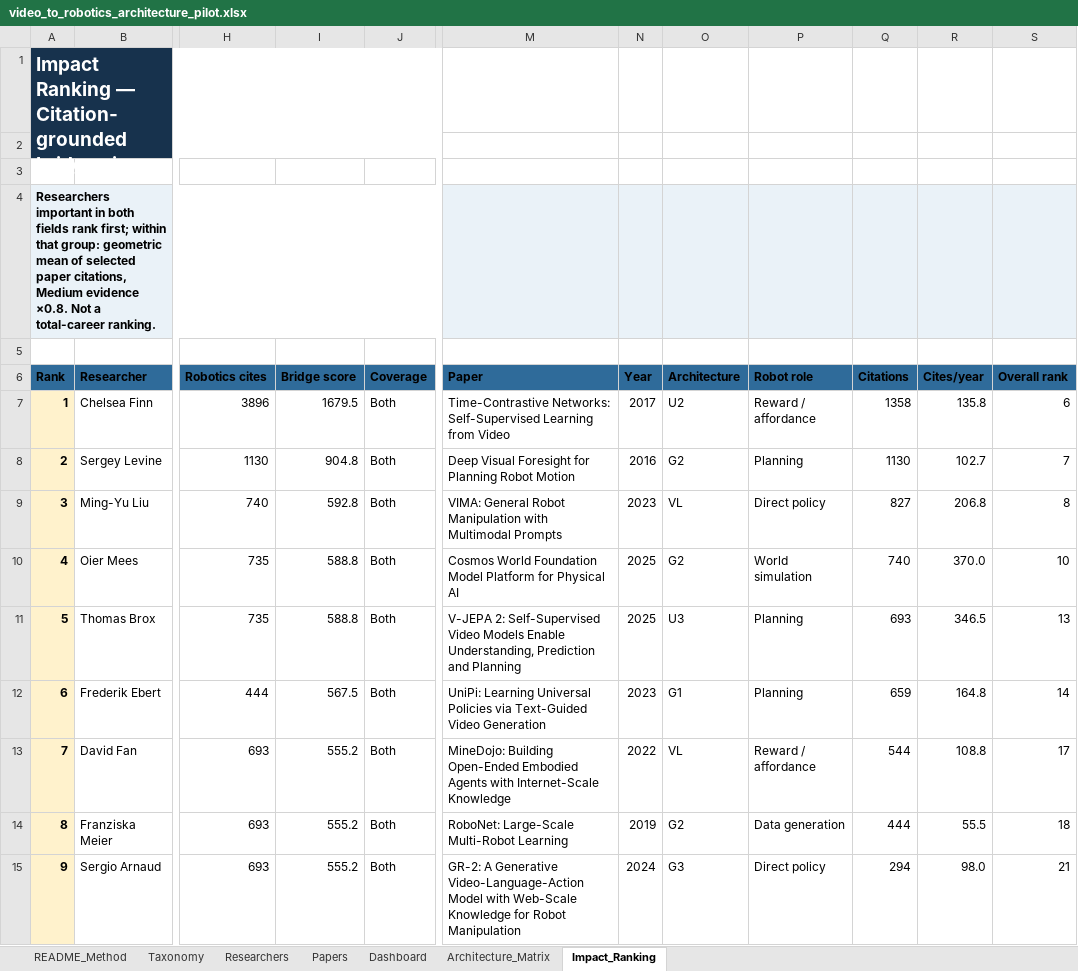
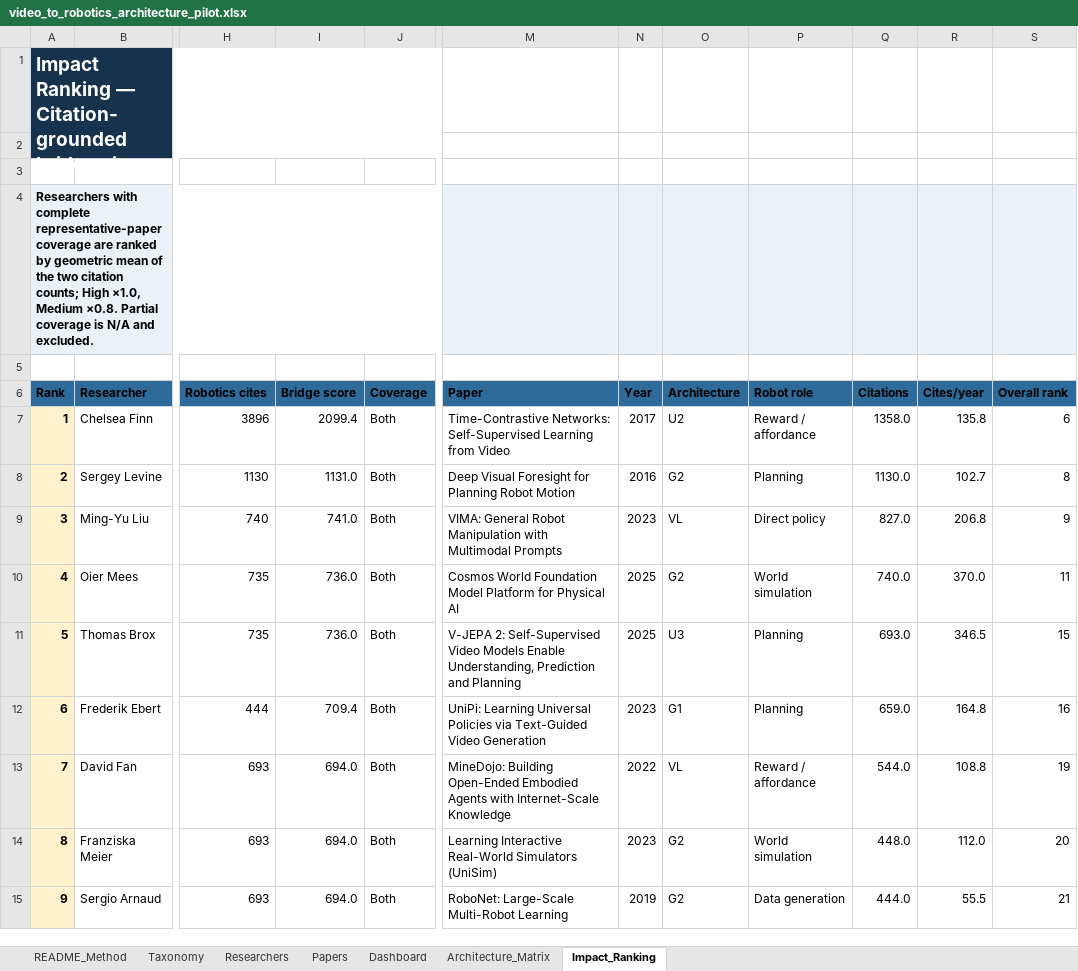
Before and after one commit to 2seungeun/2seungeun, an Excel workbook: notes/01-video-to-robotics-transition/video_to_robotics_architecture_pilot.xlsx, sheet Impact_Ranking, drawn as a sheet; only a part is shown, gaps mark what is left out; values as stored, in another font and other column widths than the file's, no borders; the diff covers the shown part only; the diff names each change by its address in the sheet, - before the commit and + after, or states it on an @@ line.

Commit message:
Expand G2 world-model coverage and fix ranking

```diff
--- a/notes/01-video-to-robotics-transition/video_to_robotics_architecture_pilot.xlsx (sheet Impact_Ranking)
+++ b/notes/01-video-to-robotics-transition/video_to_robotics_architecture_pilot.xlsx (sheet Impact_Ranking)
-A4 (Rank): Researchers important in both fields rank first; within that group: geometric mean of selected paper citations, Medium evidence ×0.8. Not a total-career ranking.
+A4 (Rank): Researchers with complete representative-paper coverage are ranked by geometric mean of the two citation counts; High ×1.0, Medium ×0.8. Partial coverage is N/A and excluded.
-I7 (Bridge score): 1679.5
+I7 (Bridge score): 2099.4
-Q7 (Citations): 1358
+Q7 (Citations): 1358.0
-I8 (Bridge score): 904.8
+I8 (Bridge score): 1131.0
-Q8 (Citations): 1130
+Q8 (Citations): 1130.0
-S8 (Overall rank): 7
+S8 (Overall rank): 8
-I9 (Bridge score): 592.8
+I9 (Bridge score): 741.0
-Q9 (Citations): 827
+Q9 (Citations): 827.0
-S9 (Overall rank): 8
+S9 (Overall rank): 9
-I10:I11 (Bridge score): 588.8
+I10:I11 (Bridge score): 736.0
-Q10 (Citations): 740
+Q10 (Citations): 740.0
-S10 (Overall rank): 10
+S10 (Overall rank): 11
-Q11 (Citations): 693
+Q11 (Citations): 693.0
-S11 (Overall rank): 13
+S11 (Overall rank): 15
-I12 (Bridge score): 567.5
+I12 (Bridge score): 709.4
-Q12 (Citations): 659
+Q12 (Citations): 659.0
-S12 (Overall rank): 14
+S12 (Overall rank): 16
-I13:I15 (Bridge score): 555.2
+I13:I15 (Bridge score): 694.0
-Q13 (Citations): 544
+Q13 (Citations): 544.0
-S13 (Overall rank): 17
+S13 (Overall rank): 19
-M14 (Paper): RoboNet: Large-Scale Multi-Robot Learning
+M14 (Paper): Learning Interactive Real-World Simulators (UniSim)
-N14 (Year): 2019
+N14 (Year): 2023
-P14 (Robot role): Data generation
+P14 (Robot role): World simulation
-Q14 (Citations): 444
+Q14 (Citations): 448.0
-R14 (Cites/year): 55.5
+R14 (Cites/year): 112.0
-S14 (Overall rank): 18
+S14 (Overall rank): 20
-M15 (Paper): GR-2: A Generative Video-Language-Action Model with Web-Scale Knowledge for Robot Manipulation
+M15 (Paper): RoboNet: Large-Scale Multi-Robot Learning
-N15 (Year): 2024
+N15 (Year): 2019
-O15 (Architecture): G3
+O15 (Architecture): G2
-P15 (Robot role): Direct policy
+P15 (Robot role): Data generation
-Q15 (Citations): 294
+Q15 (Citations): 444.0
-R15 (Cites/year): 98.0
+R15 (Cites/year): 55.5
```
Also changed, not shown: 45 edited cells elsewhere in this sheet, sheet Researchers, sheet Papers, sheet README_Method, sheet Architecture_Matrix, sheet Dashboard, sheet Taxonomy, formulas that keep their value, charts or pictures, 4 other files.
